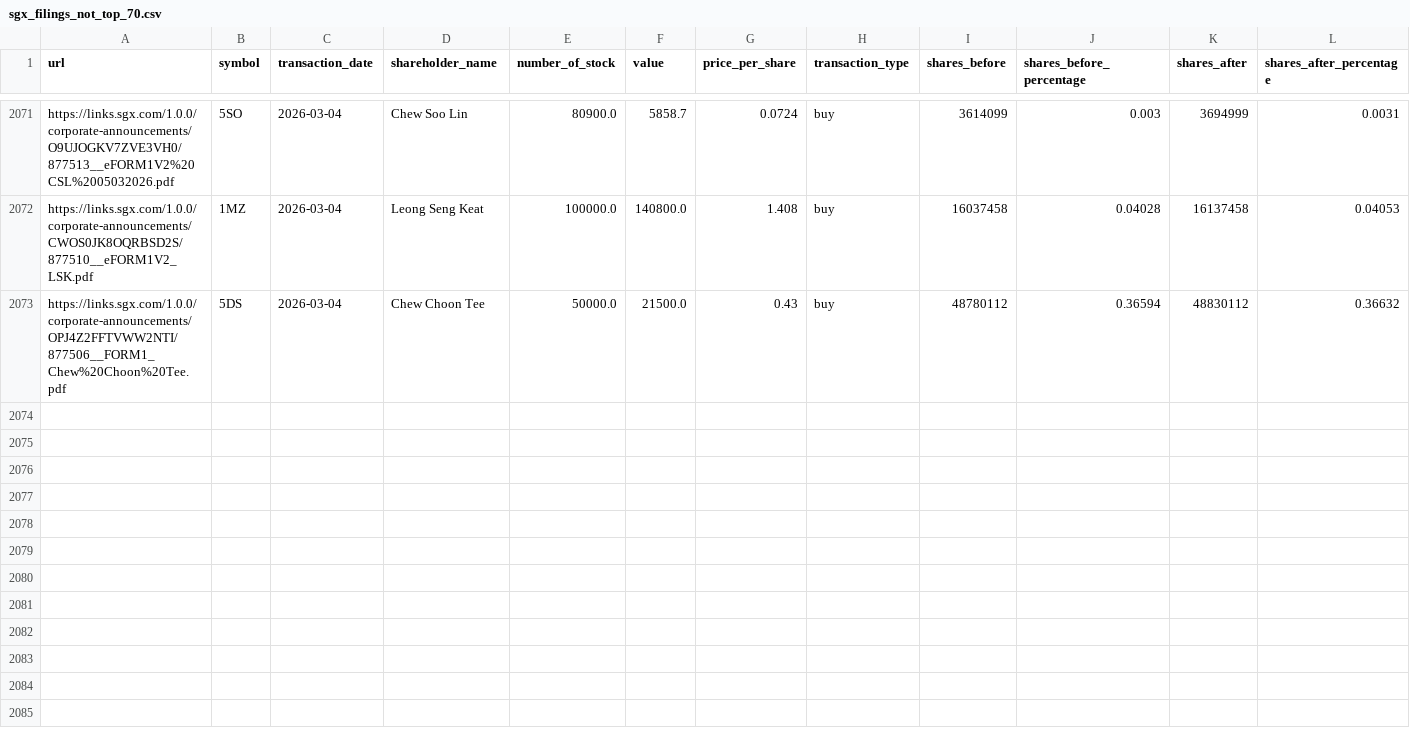
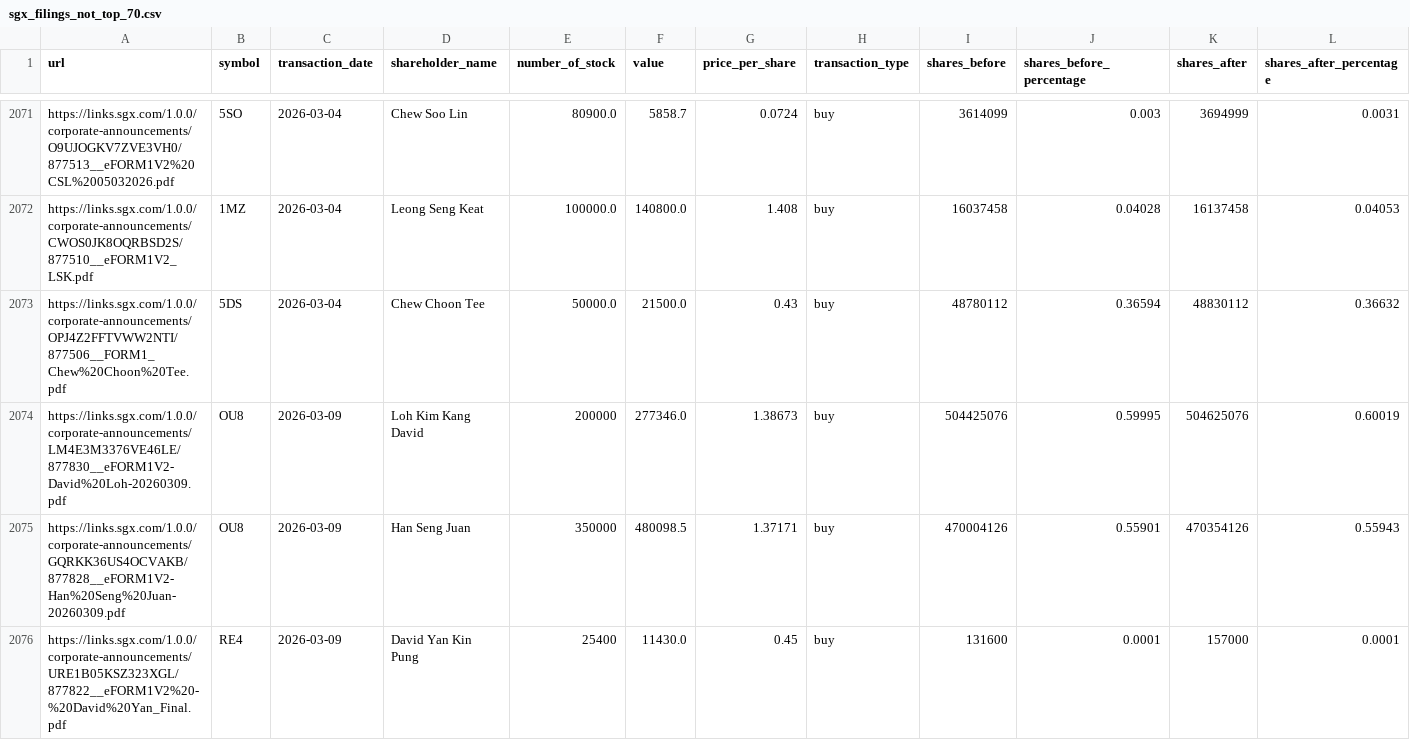
Before and after one commit to supertypeai/sgx_buyback_pipeline, a CSV file: data/scraper_output/sgx_filing/sgx_filings_not_top_70.csv, drawn as a sheet; only a part is shown, gaps mark what is left out; rows hold the shown columns only; the diff covers the shown part only; the diff names each change by its address in the sheet, - before the commit and + after, or states it on an @@ line.

```diff
--- a/data/scraper_output/sgx_filing/sgx_filings_not_top_70.csv
+++ b/data/scraper_output/sgx_filing/sgx_filings_not_top_70.csv
+row 2074: https://links.sgx.com/1.0.0/corporate-announcements/LM4E3M3376VE46LE/877830__eFORM1V2-David%20Loh-20260309.pdf | OU8 | 2026-03-09 | Loh Kim Kang David | 200000 | 277346.0 | 1.38673 | buy | 504425076 | 0.59995 | 504625076 | 0.60019
+row 2075: https://links.sgx.com/1.0.0/corporate-announcements/GQRKK36US4OCVAKB/877828__eFORM1V2-Han%20Seng%20Juan-20260309.pdf | OU8 | 2026-03-09 | Han Seng Juan | 350000 | 480098.5 | 1.37171 | buy | 470004126 | 0.55901 | 470354126 | 0.55943
+row 2076: https://links.sgx.com/1.0.0/corporate-announcements/URE1B05KSZ323XGL/877822__eFORM1V2%20-%20David%20Yan_Final.pdf | RE4 | 2026-03-09 | David Yan Kin Pung | 25400 | 11430.0 | 0.45 | buy | 131600 | 0.0001 | 157000 | 0.0001
```
Also changed, not shown: 8 added rows elsewhere in this file, 1 other file.
